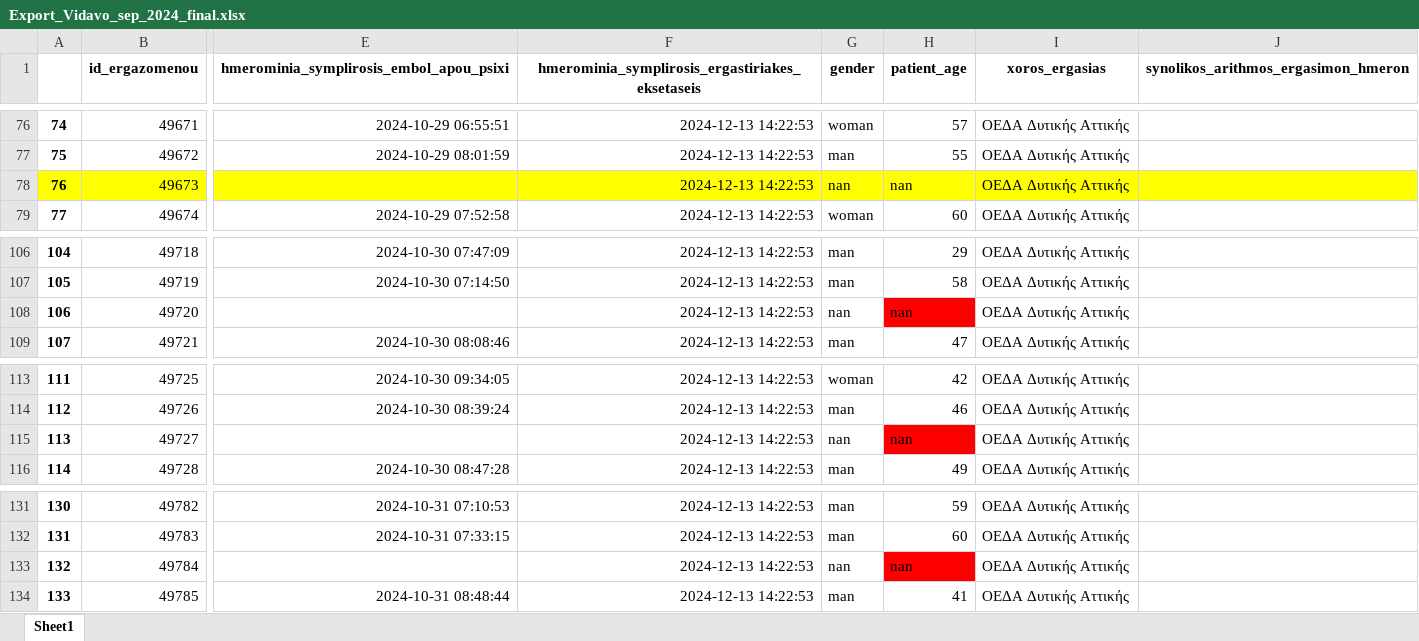
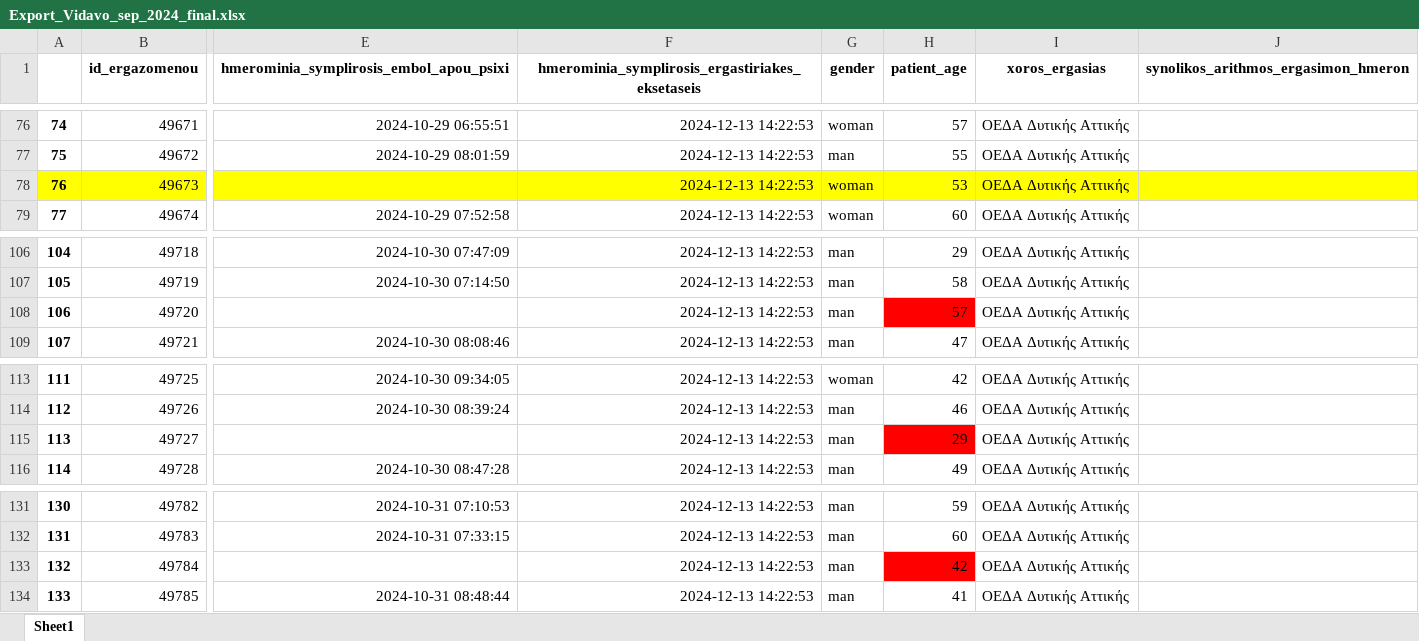
Before and after one commit to cmtprooptiki/deiktes_paratiritirio, an Excel workbook: Export_Vidavo_sep_2024_final.xlsx, sheet Sheet1, drawn as a sheet; only a part is shown, gaps mark what is left out; values as stored, in another font and other column widths than the file's, no borders; the diff names each change by its address in the sheet, - before the commit and + after, or states it on an @@ line.

Commit message:
message

```diff
--- a/Export_Vidavo_sep_2024_final.xlsx (sheet Sheet1)
+++ b/Export_Vidavo_sep_2024_final.xlsx (sheet Sheet1)
-G78 (gender): nan
+G78 (gender): woman
-H78 (patient_age): nan
+H78 (patient_age): 53
-G108 (gender): nan
+G108 (gender): man
-H108 (patient_age): nan
+H108 (patient_age): 57
-G115 (gender): nan
+G115 (gender): man
-H115 (patient_age): nan
+H115 (patient_age): 29
-G133 (gender): nan
+G133 (gender): man
-H133 (patient_age): nan
+H133 (patient_age): 42
```
